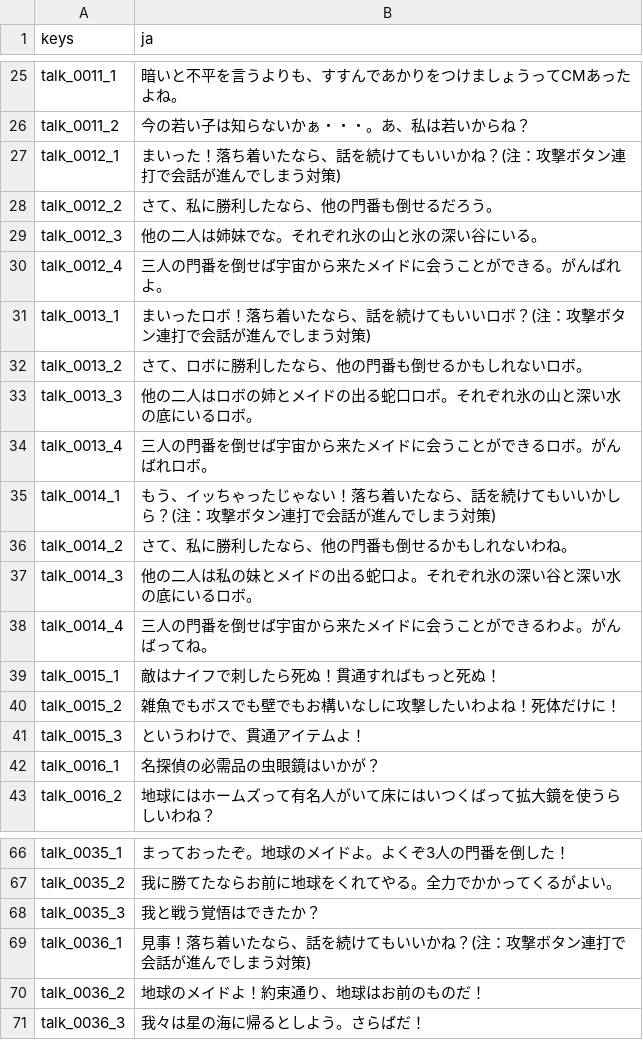
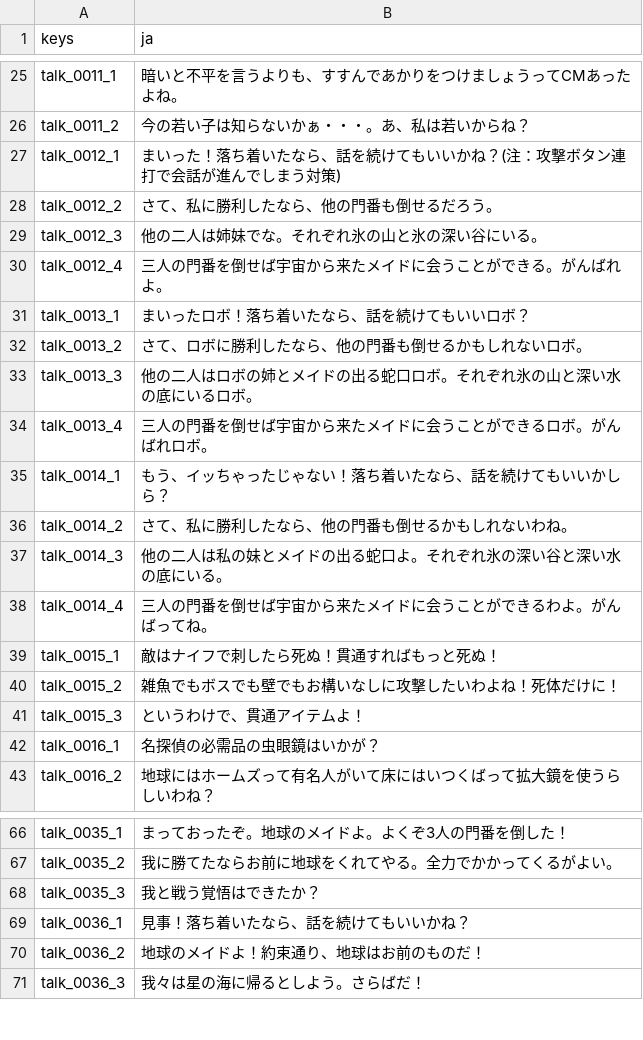
Before and after one commit to maidbyshiraishi/tmfos, a CSV file: talk.csv, drawn as a sheet; only a part is shown, gaps mark what is left out.

```diff
--- a/talk.csv
+++ b/talk.csv
@@ -30,3 +30,3 @@ talk_0012_3,"他の二人は姉妹でな。それぞれ氷の山と氷の深い
 talk_0012_4,"三人の門番を倒せば宇宙から来たメイドに会うことができる。がんばれよ。"
-talk_0013_1,"まいったロボ！落ち着いたなら、話を続けてもいいロボ？(注：攻撃ボタン連打で会話が進んでしまう対策)"
+talk_0013_1,"まいったロボ！落ち着いたなら、話を続けてもいいロボ？"
 talk_0013_2,"さて、ロボに勝利したなら、他の門番も倒せるかもしれないロボ。"
@@ -34,5 +34,5 @@ talk_0013_3,"他の二人はロボの姉とメイドの出る蛇口ロボ。そ
 talk_0013_4,"三人の門番を倒せば宇宙から来たメイドに会うことができるロボ。がんばれロボ。"
-talk_0014_1,"もう、イッちゃったじゃない！落ち着いたなら、話を続けてもいいかしら？(注：攻撃ボタン連打で会話が進んでしまう対策)"
+talk_0014_1,"もう、イッちゃったじゃない！落ち着いたなら、話を続けてもいいかしら？"
 talk_0014_2,"さて、私に勝利したなら、他の門番も倒せるかもしれないわね。"
-talk_0014_3,"他の二人は私の妹とメイドの出る蛇口よ。それぞれ氷の深い谷と深い水の底にいるロボ。"
+talk_0014_3,"他の二人は私の妹とメイドの出る蛇口よ。それぞれ氷の深い谷と深い水の底にいる。"
 talk_0014_4,"三人の門番を倒せば宇宙から来たメイドに会うことができるわよ。がんばってね。"
@@ -68,3 +68,3 @@ talk_0035_2,"我に勝てたならお前に地球をくれてやる。全力で
 talk_0035_3,"我と戦う覚悟はできたか？"
-talk_0036_1,"見事！落ち着いたなら、話を続けてもいいかね？(注：攻撃ボタン連打で会話が進んでしまう対策)"
+talk_0036_1,"見事！落ち着いたなら、話を続けてもいいかね？"
 talk_0036_2,"地球のメイドよ！約束通り、地球はお前のものだ！"
```
Also changed, not shown: 26 other files.
